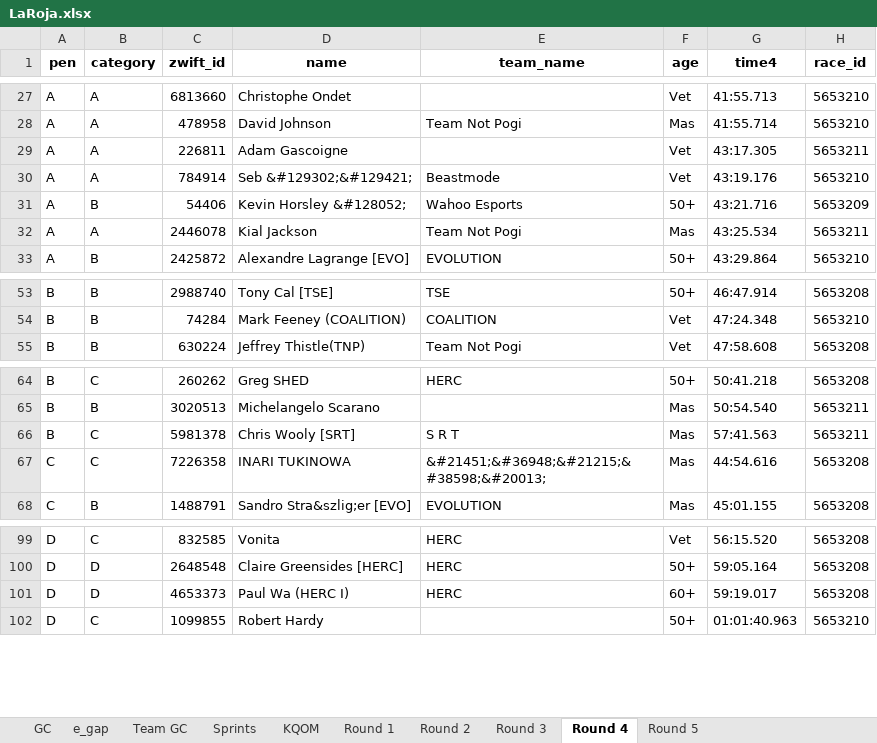
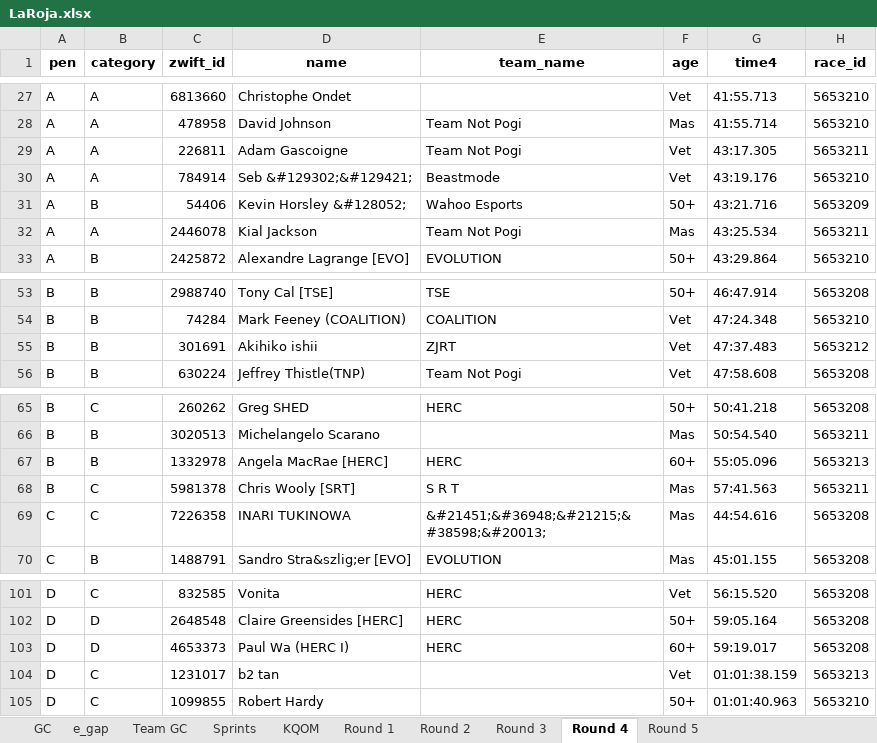
Before and after one commit to gleesonm1/TNP_results, an Excel workbook: LaRoja/LaRoja.xlsx, sheet Round 4, drawn as a sheet; only a part is shown, gaps mark what is left out; values as stored, in another font and other column widths than the file's, no borders; the diff names each change by its address in the sheet, - before the commit and + after, or states it on an @@ line.

Commit message:
round 4

```diff
--- a/LaRoja/LaRoja.xlsx (sheet Round 4)
+++ b/LaRoja/LaRoja.xlsx (sheet Round 4)
-E29 (team_name): (empty)
+E29 (team_name): Team Not Pogi
+row 55: B | B | 301691 | Akihiko ishii | ZJRT | Vet | 47:37.483 | 5653212
+row 67: B | B | 1332978 | Angela MacRae [HERC] | HERC | 60+ | 55:05.096 | 5653213
+row 104: D | C | 1231017 | b2 tan |  | Vet | 01:01:38.159 | 5653213
```
Also changed, not shown: sheet Sprints, sheet GC, sheet e_gap, sheet KQOM, sheet Team GC, sheet Round 1, 3 other files.
